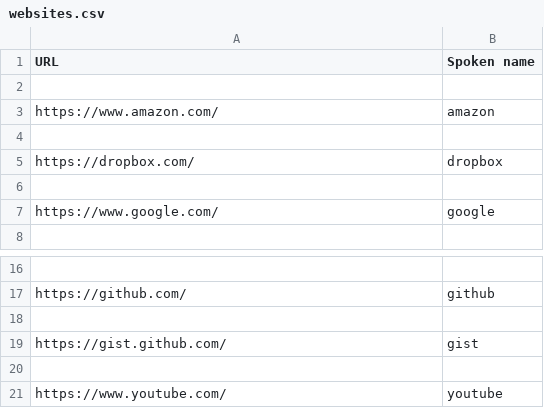
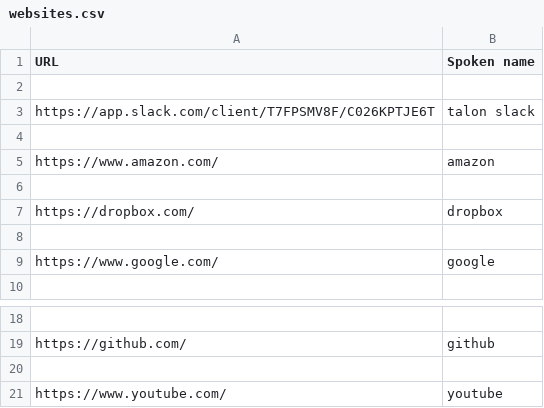
Before and after one commit to tpensyl/knausj_talon, a CSV file: settings/websites.csv, drawn as a sheet; only a part is shown, gaps mark what is left out; removed rows and columns are numbered as before the commit, all else as after; the diff names each change by its address in the sheet, - before the commit and + after, or states it on an @@ line.

```diff
--- a/settings/websites.csv
+++ b/settings/websites.csv
+row 3: https://app.slack.com/client/T7FPSMV8F/C026KPTJE6T | talon slack
+row 4: (empty)
-row 18: (empty)
-row 19: https://gist.github.com/ | gist
```
Also changed, not shown: 19 other files.
